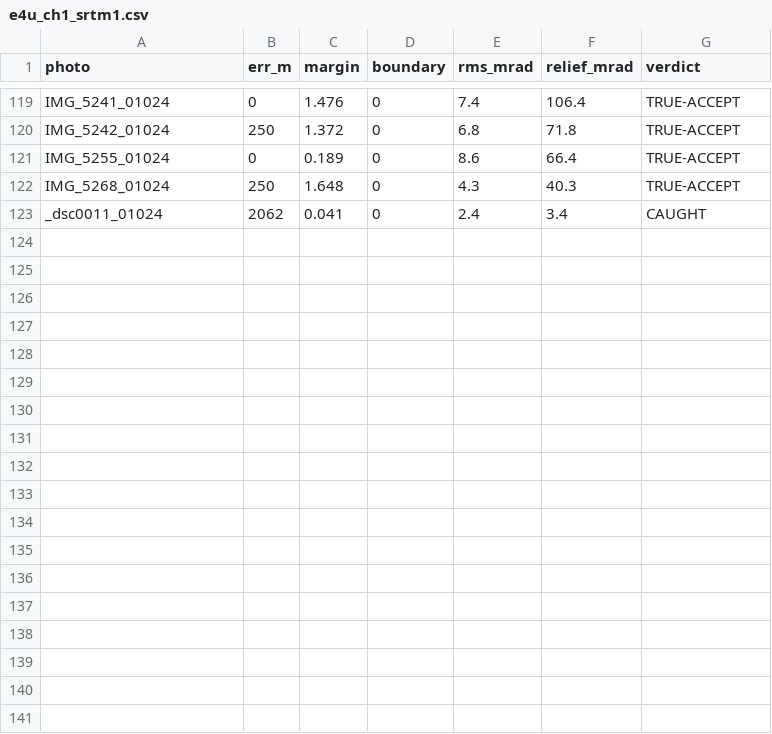
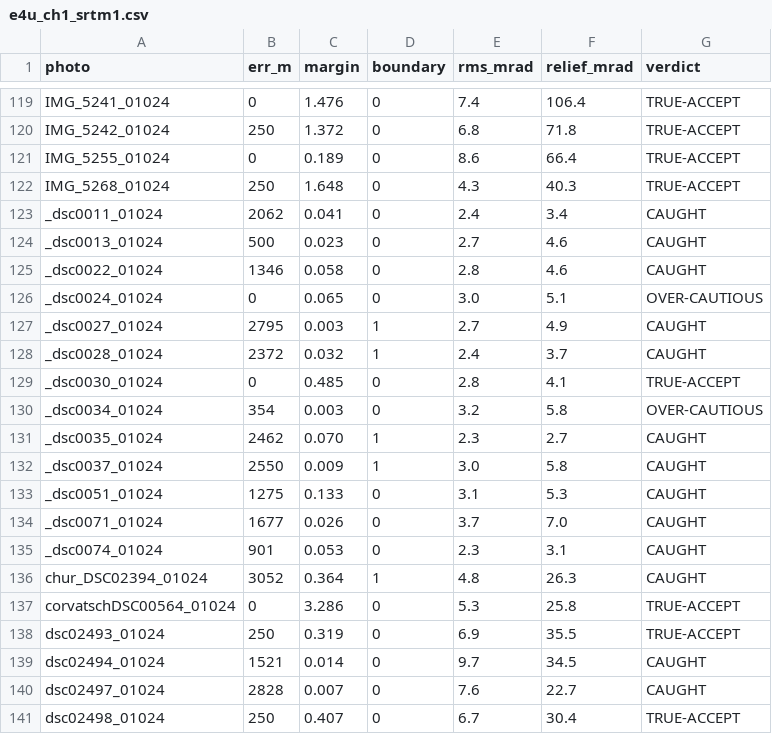
Before and after one commit to gyillikci/horizonator, a CSV file: experiments/out/e4u_ch1_srtm1.csv, drawn as a sheet; only a part is shown, gaps mark what is left out.

```diff
--- a/experiments/out/e4u_ch1_srtm1.csv
+++ b/experiments/out/e4u_ch1_srtm1.csv
@@ -123 +123,19 @@ IMG_5268_01024,250,1.648,0,4.3,40.3,TRUE-ACCEPT
 _dsc0011_01024,2062,0.041,0,2.4,3.4,CAUGHT
+_dsc0013_01024,500,0.023,0,2.7,4.6,CAUGHT
+_dsc0022_01024,1346,0.058,0,2.8,4.6,CAUGHT
+_dsc0024_01024,0,0.065,0,3.0,5.1,OVER-CAUTIOUS
+_dsc0027_01024,2795,0.003,1,2.7,4.9,CAUGHT
+_dsc0028_01024,2372,0.032,1,2.4,3.7,CAUGHT
+_dsc0030_01024,0,0.485,0,2.8,4.1,TRUE-ACCEPT
+_dsc0034_01024,354,0.003,0,3.2,5.8,OVER-CAUTIOUS
+_dsc0035_01024,2462,0.070,1,2.3,2.7,CAUGHT
+_dsc0037_01024,2550,0.009,1,3.0,5.8,CAUGHT
+_dsc0051_01024,1275,0.133,0,3.1,5.3,CAUGHT
+_dsc0071_01024,1677,0.026,0,3.7,7.0,CAUGHT
+_dsc0074_01024,901,0.053,0,2.3,3.1,CAUGHT
+chur_DSC02394_01024,3052,0.364,1,4.8,26.3,CAUGHT
+corvatschDSC00564_01024,0,3.286,0,5.3,25.8,TRUE-ACCEPT
+dsc02493_01024,250,0.319,0,6.9,35.5,TRUE-ACCEPT
+dsc02494_01024,1521,0.014,0,9.7,34.5,CAUGHT
+dsc02497_01024,2828,0.007,0,7.6,22.7,CAUGHT
+dsc02498_01024,250,0.407,0,6.7,30.4,TRUE-ACCEPT
```
Also changed, not shown: 1 other file.
